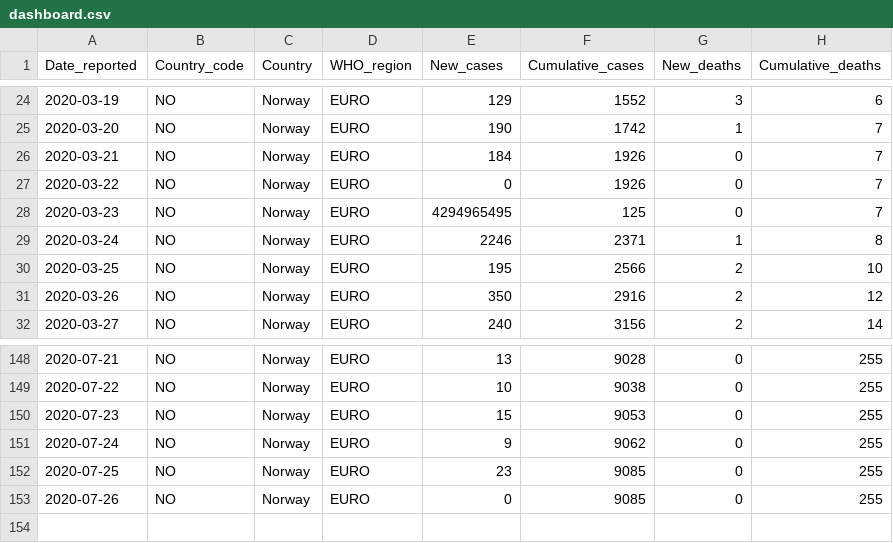
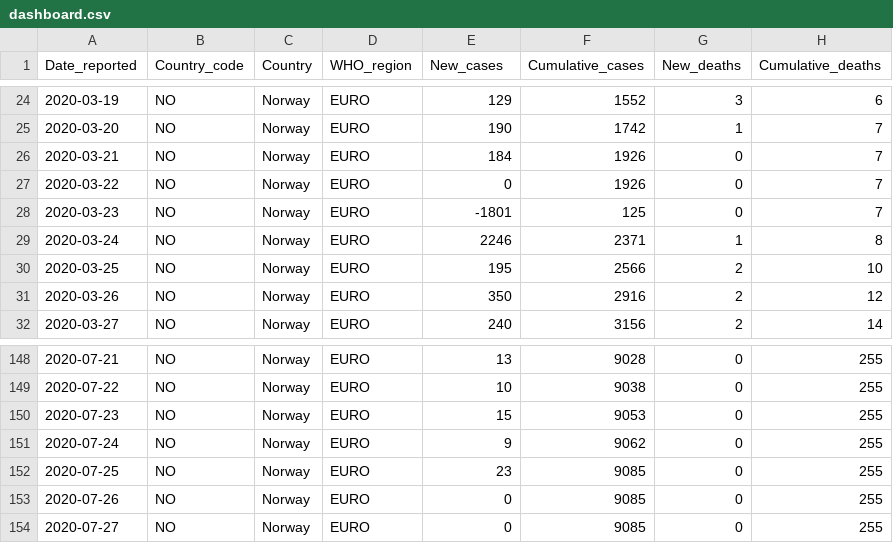
Before and after one commit to rnsavinelli/covid-19, a CSV file: dashboards/Norway/dashboard.csv, drawn as a sheet; only a part is shown, gaps mark what is left out.

```diff
--- a/dashboards/Norway/dashboard.csv
+++ b/dashboards/Norway/dashboard.csv
@@ -27,3 +27,3 @@ Date_reported, Country_code, Country, WHO_region, New_cases, Cumulative_cases, N
 2020-03-22,NO,Norway,EURO,0,1926,0,7
-2020-03-23,NO,Norway,EURO,4294965495,125,0,7
+2020-03-23,NO,Norway,EURO,-1801,125,0,7
 2020-03-24,NO,Norway,EURO,2246,2371,1,8
@@ -153 +153,2 @@ Date_reported, Country_code, Country, WHO_region, New_cases, Cumulative_cases, N
 2020-07-26,NO,Norway,EURO,0,9085,0,255
+2020-07-27,NO,Norway,EURO,0,9085,0,255
```
Also changed, not shown: dashboards/Argentina/dashboard.csv, dashboards/COVID-19-global-cases.csv, 36 other files.
